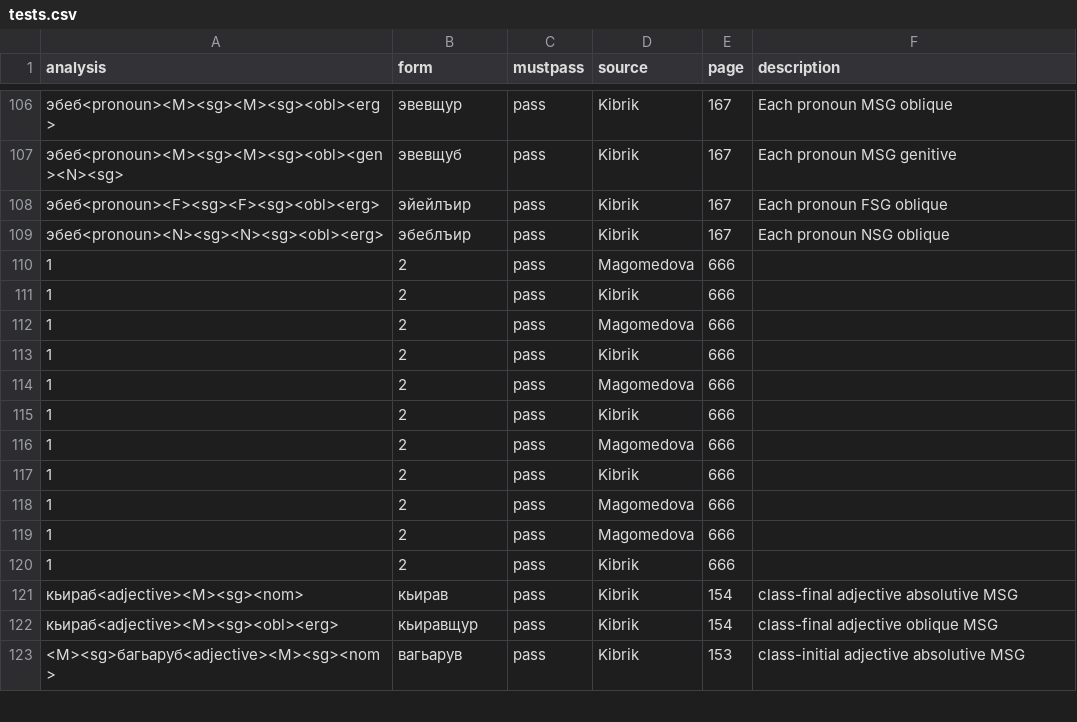
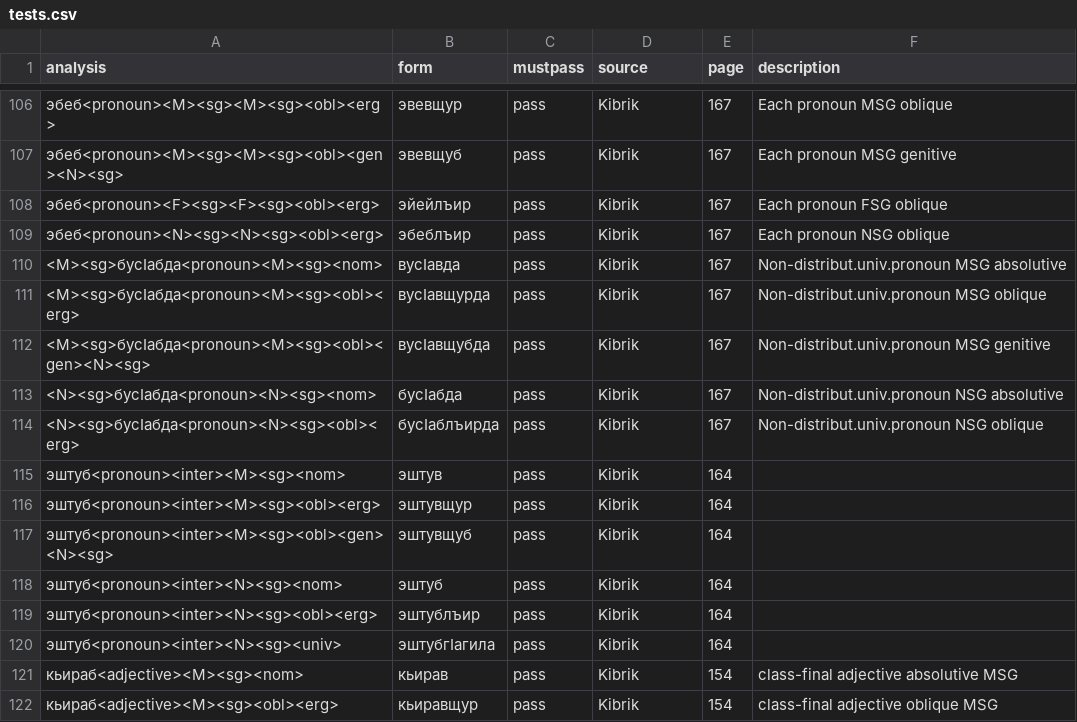
Before and after one commit to ruthenian8/bagvalal, a CSV file: tests.csv, drawn as a sheet; only a part is shown, gaps mark what is left out; the shorter side is filled out with more unchanged rows; removed rows and columns are numbered as before the commit, all else as after; the diff names each change by its address in the sheet, - before the commit and + after, or states it on an @@ line.

Commit message:
new tests

```diff
--- a/tests.csv
+++ b/tests.csv
-row 110: 1 | 2 | pass | Magomedova | 666
-row 111: 1 | 2 | pass | Kibrik | 666
-row 112: 1 | 2 | pass | Magomedova | 666
-row 113: 1 | 2 | pass | Kibrik | 666
-row 114: 1 | 2 | pass | Magomedova | 666
-row 115: 1 | 2 | pass | Kibrik | 666
-row 116: 1 | 2 | pass | Magomedova | 666
-row 117: 1 | 2 | pass | Kibrik | 666
-row 118: 1 | 2 | pass | Magomedova | 666
-row 119: 1 | 2 | pass | Magomedova | 666
-row 120: 1 | 2 | pass | Kibrik | 666
+row 110: <M><sg>бусӀабда<pronoun><M><sg><nom> | вусӀавда | pass | Kibrik | 167 | Non-distribut.univ.pronoun MSG absolutive
+row 111: <M><sg>бусӀабда<pronoun><M><sg><obl><erg> | вусӀавщурда | pass | Kibrik | 167 | Non-distribut.univ.pronoun MSG oblique
+row 112: <M><sg>бусӀабда<pronoun><M><sg><obl><gen><N><sg> | вусӀавщубда | pass | Kibrik | 167 | Non-distribut.univ.pronoun MSG genitive
+row 113: <N><sg>бусӀабда<pronoun><N><sg><nom> | бусӀабда | pass | Kibrik | 167 | Non-distribut.univ.pronoun NSG absolutive
+row 114: <N><sg>бусӀабда<pronoun><N><sg><obl><erg> | бусӀаблъирда | pass | Kibrik | 167 | Non-distribut.univ.pronoun NSG oblique
+row 115: эштуб<pronoun><inter><M><sg><nom> | эштув | pass | Kibrik | 164
+row 116: эштуб<pronoun><inter><M><sg><obl><erg> | эштувщур | pass | Kibrik | 164
+row 117: эштуб<pronoun><inter><M><sg><obl><gen><N><sg> | эштувщуб | pass | Kibrik | 164
+row 118: эштуб<pronoun><inter><N><sg><nom> | эштуб | pass | Kibrik | 164
+row 119: эштуб<pronoun><inter><N><sg><obl><erg> | эштублъир | pass | Kibrik | 164
+row 120: эштуб<pronoun><inter><N><sg><univ> | эштубгӀагила | pass | Kibrik | 164
```
